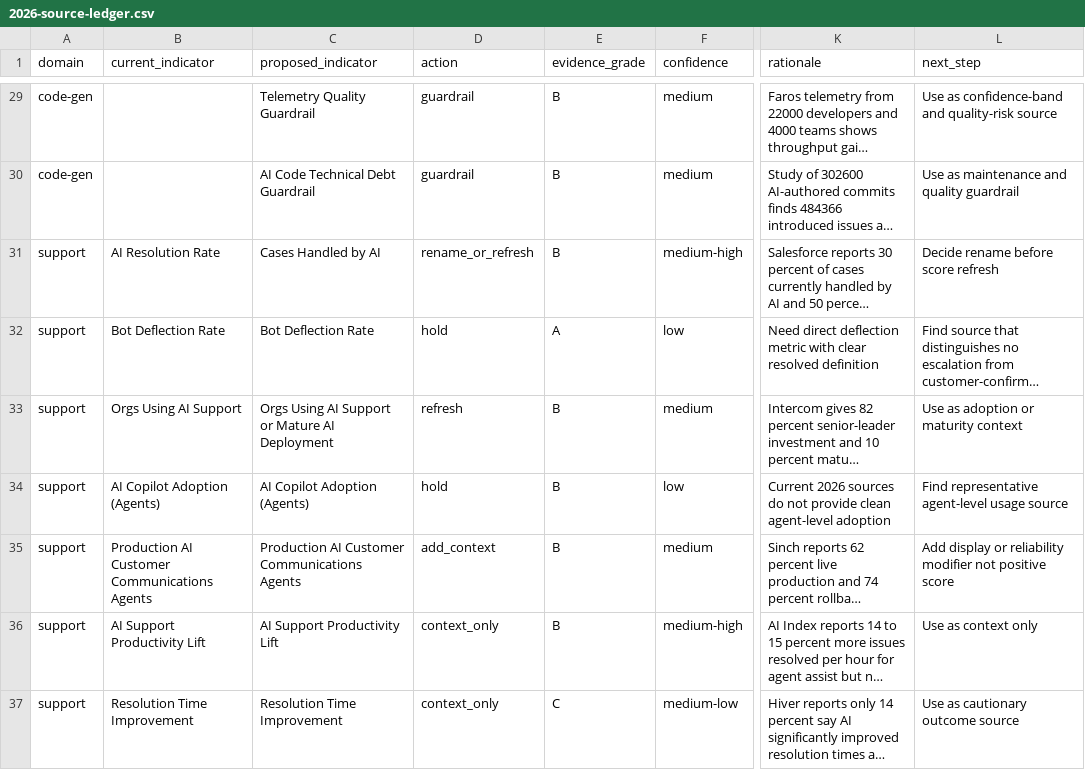
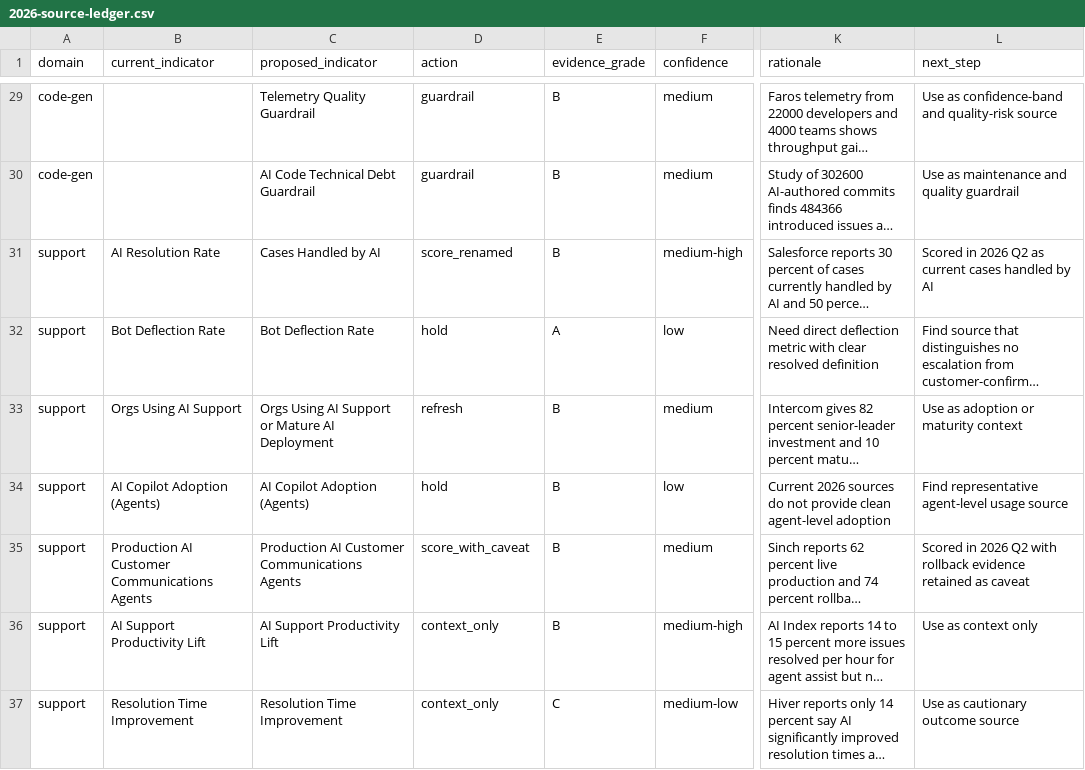
Before and after one commit to thinkwright/delegation-curve, a CSV file: research/2026-source-ledger.csv, drawn as a sheet; only a part is shown, gaps mark what is left out; long unchanged cells end in …; the diff covers the shown part only; the diff names each change by its address in the sheet, - before the commit and + after, or states it on an @@ line.

```diff
--- a/research/2026-source-ledger.csv
+++ b/research/2026-source-ledger.csv
-D31 (action): rename_or_refresh
+D31 (action): score_renamed
-L31 (next_step): Decide rename before score refresh
+L31 (next_step): Scored in 2026 Q2 as current cases handled by AI
-D35 (action): add_context
+D35 (action): score_with_caveat
-L35 (next_step): Add display or reliability modifier not positive score
+L35 (next_step): Scored in 2026 Q2 with rollback evidence retained as caveat
```
Also changed, not shown: 43 edited cells elsewhere in this file, 13 other files.
